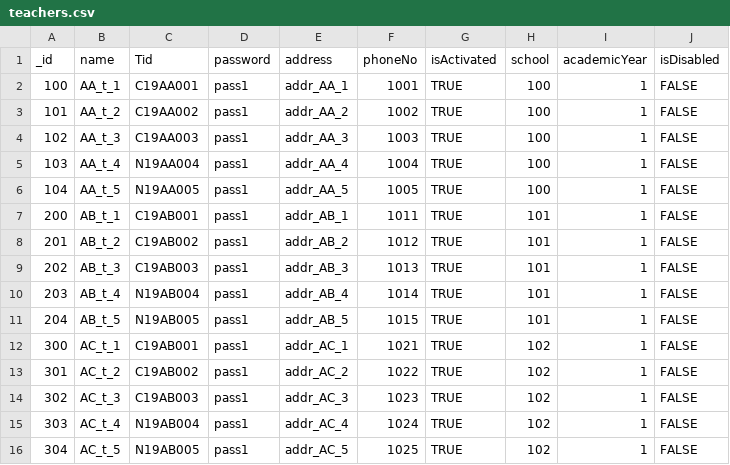
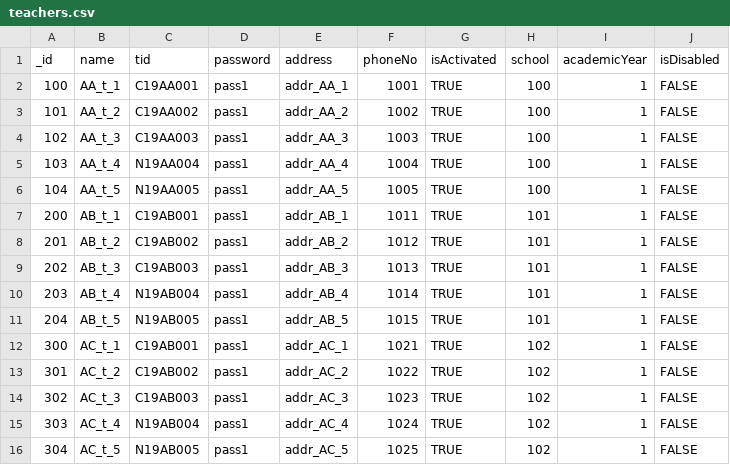
Before and after one commit to amjadsibili/hagyo-springboot, a CSV file: hagyo-data/teachers.csv, drawn as a sheet.

Commit message:
teacher api with auth

```diff
--- a/hagyo-data/teachers.csv
+++ b/hagyo-data/teachers.csv
@@ -1,2 +1,2 @@
-_id,name,Tid,password,address,phoneNo,isActivated,school,academicYear,isDisabled
+_id,name,tid,password,address,phoneNo,isActivated,school,academicYear,isDisabled
 100,AA_t_1,C19AA001,pass1,addr_AA_1,1001,TRUE,100,1,FALSE
```
Also changed, not shown: 7 other files.
